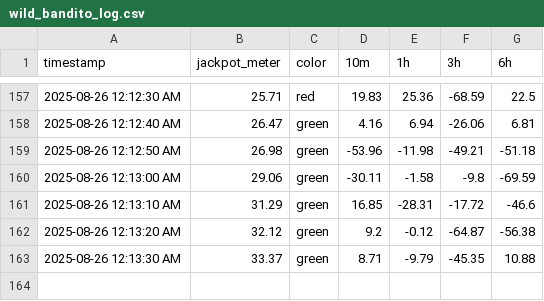
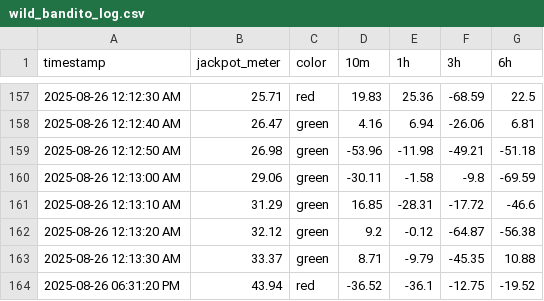
Before and after one commit to markmon1919/scatter-slots, a CSV file: wild_bandito_log.csv, drawn as a sheet; only a part is shown, gaps mark what is left out; the diff names each change by its address in the sheet, - before the commit and + after, or states it on an @@ line.

```diff
--- a/wild_bandito_log.csv
+++ b/wild_bandito_log.csv
+row 164: 2025-08-26 06:31:20 PM | 43.94 | red | -36.52 | -36.1 | -12.75 | -19.52
```
Also changed, not shown: wild_ape_log.csv, wild_ape_x10000_log.csv, 9 other files.
